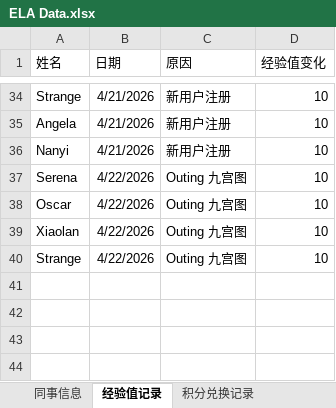
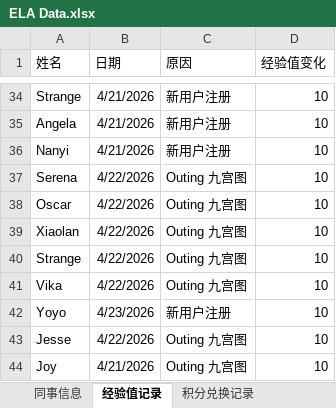
Before and after one commit to Neverwhateve/ela-leaderboard, an Excel workbook: ELA Data.xlsx, sheet 经验值记录, drawn as a sheet; only a part is shown, gaps mark what is left out; values as stored, in another font and other column widths than the file's, no borders; the diff names each change by its address in the sheet, - before the commit and + after, or states it on an @@ line.

```diff
--- a/ELA Data.xlsx (sheet 经验值记录)
+++ b/ELA Data.xlsx (sheet 经验值记录)
+row 41: Vika | 4/22/2026 | Outing 九宫图 | 10
+row 42: Yoyo | 4/23/2026 | 新用户注册 | 10
+row 43: Jesse | 4/22/2026 | Outing 九宫图 | 10
+row 44: Joy | 4/21/2026 | Outing 九宫图 | 10
```
Also changed, not shown: sheet 同事信息, 6 other files.
